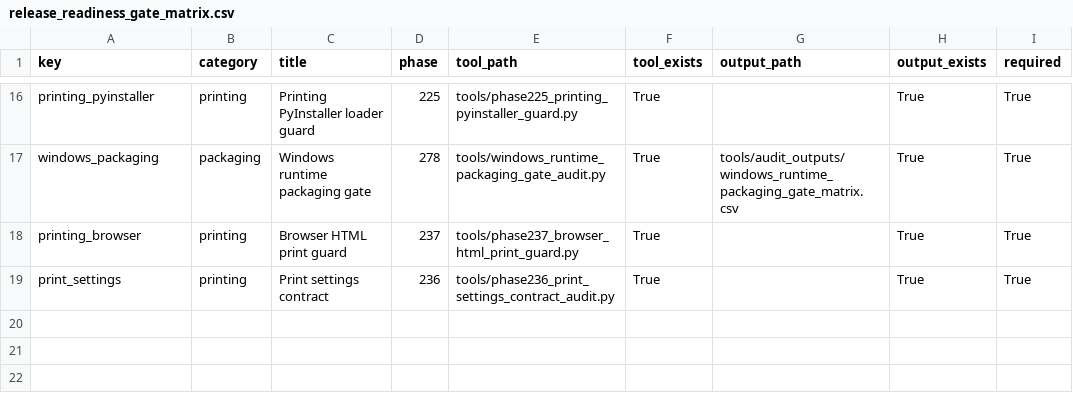
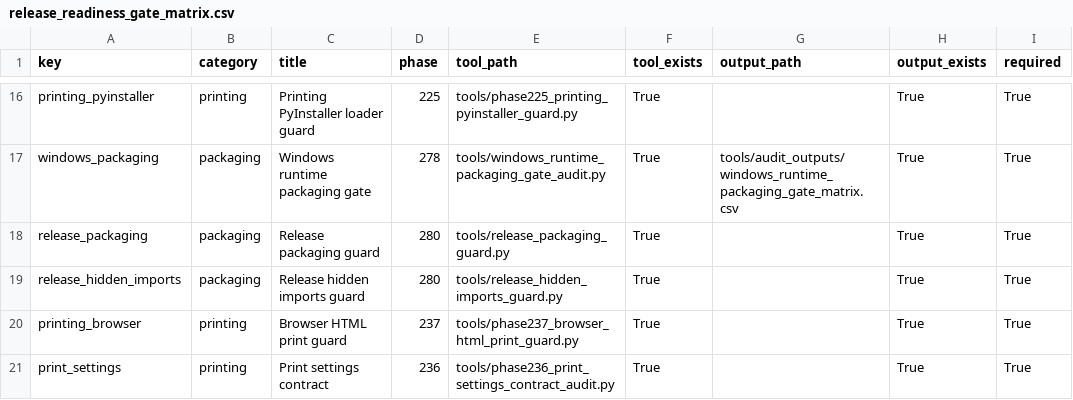
Before and after one commit to bukamal/alrajihi, a CSV file: tools/audit_outputs/release_readiness_gate_matrix.csv, drawn as a sheet; only a part is shown, gaps mark what is left out; the diff names each change by its address in the sheet, - before the commit and + after, or states it on an @@ line.

```diff
--- a/tools/audit_outputs/release_readiness_gate_matrix.csv
+++ b/tools/audit_outputs/release_readiness_gate_matrix.csv
+row 18: release_packaging | packaging | Release packaging guard | 280 | tools/release_packaging_guard.py | True |  | True | True
+row 19: release_hidden_imports | packaging | Release hidden imports guard | 280 | tools/release_hidden_imports_guard.py | True |  | True | True
```
Also changed, not shown: 8 other files.
